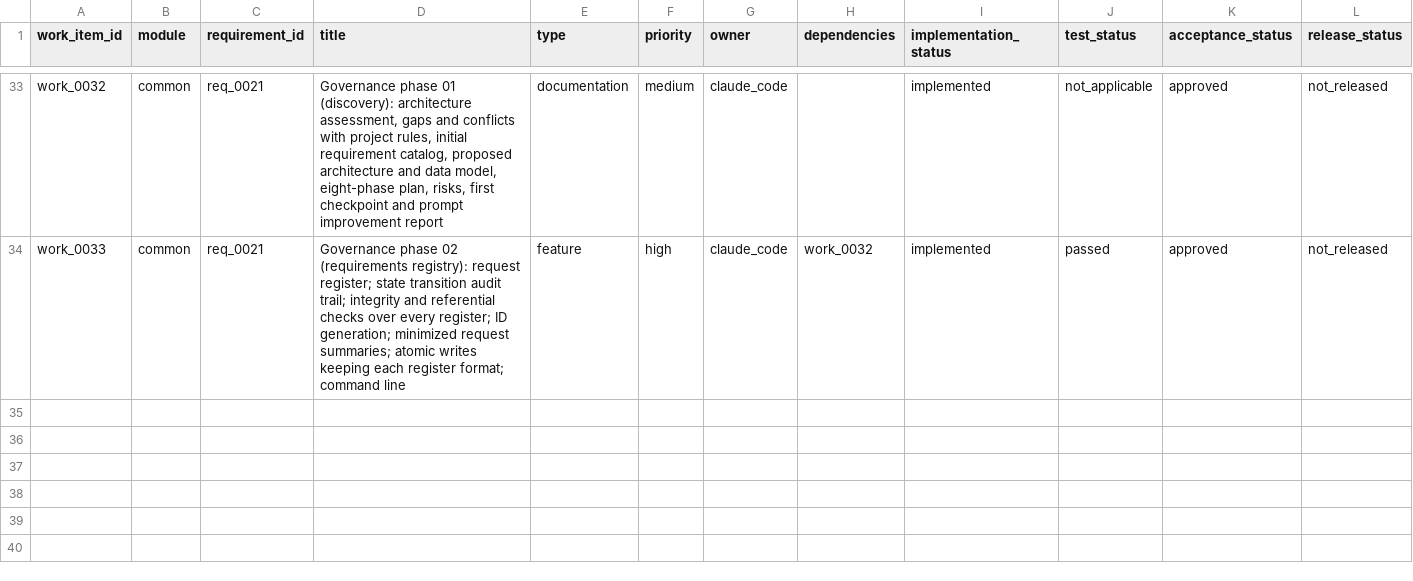
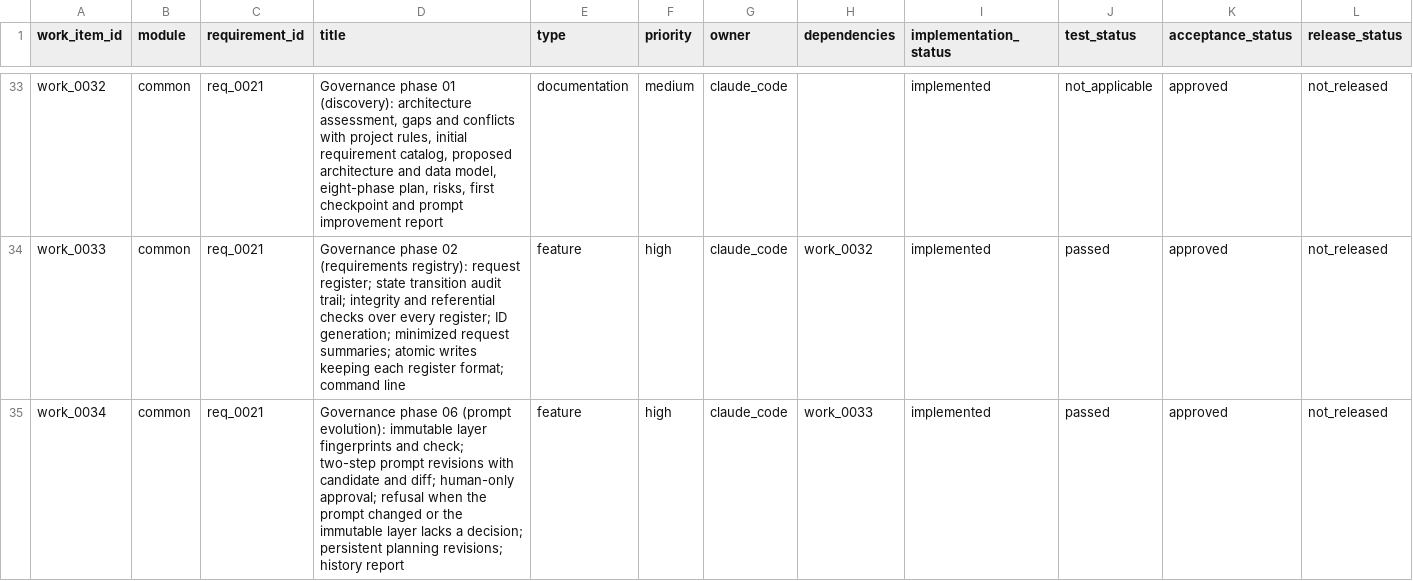
Before and after one commit to amarallr/taxminer, a CSV file: docs/project_management/work_items.csv, drawn as a sheet; only a part is shown, gaps mark what is left out; rows hold the shown columns only; the diff names each change by its address in the sheet, - before the commit and + after, or states it on an @@ line.

```diff
--- a/docs/project_management/work_items.csv
+++ b/docs/project_management/work_items.csv
+row 35: work_0034 | common | req_0021 | Governance phase 06 (prompt evolution): immutable layer fingerprints and check; two-step prompt revisions with candidate and diff; human-only approval; refusal when the prompt changed or the immutable layer lacks a decision; persistent planning revisions; history report | feature | high | claude_code | work_0033 | implemented | passed | approved | not_released
```
Also changed, not shown: docs/project_management/acceptance_register.csv, docs/project_management/prompt_revisions.csv, 26 other files.
